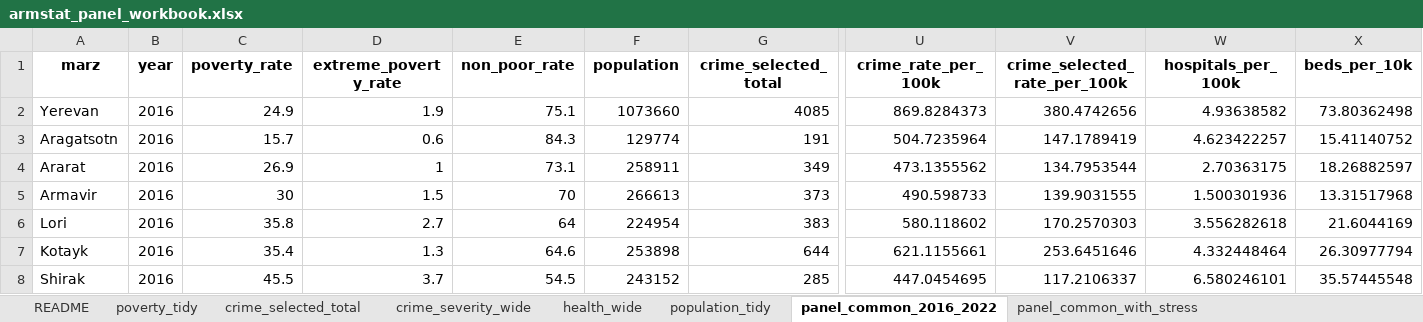
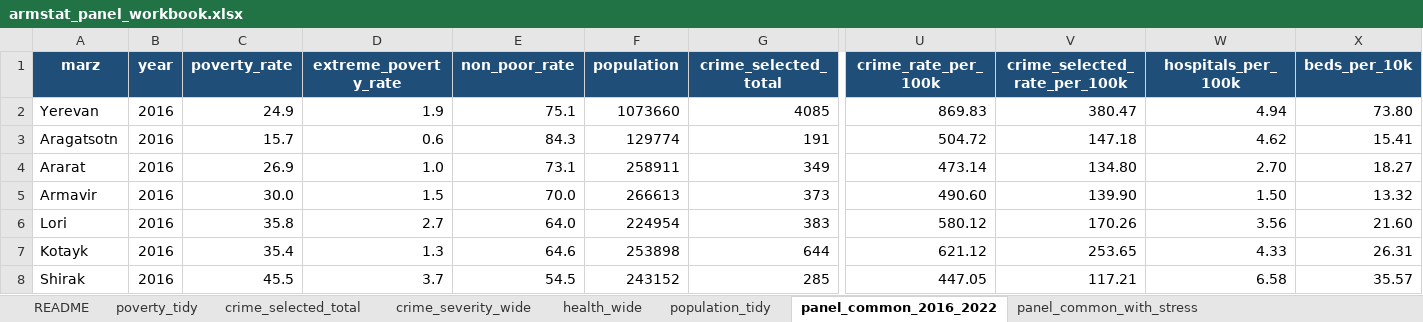
Before and after one commit to hovosukiasyan/capstone, an Excel workbook: data/processed/deliverables/armstat_panel_workbook.xlsx, sheet panel_common_2016_2022, drawn as a sheet; only a part is shown, gaps mark what is left out; values as stored, in another font and other column widths than the file's, no borders; table styles not drawn; the diff covers the shown part only; the diff names each change by its address in the sheet, - before the commit and + after, or states it on an @@ line.

```diff
--- a/data/processed/deliverables/armstat_panel_workbook.xlsx (sheet panel_common_2016_2022)
+++ b/data/processed/deliverables/armstat_panel_workbook.xlsx (sheet panel_common_2016_2022)
@@ A1:X1 fill: none → #1F4E79, text colour: black → #FFFFFF @@
-U2 (crime_rate_per_100k): 869.8284373
+U2 (crime_rate_per_100k): 869.83
-V2 (crime_selected_rate_per_100k): 380.4742656
+V2 (crime_selected_rate_per_100k): 380.47
-W2 (hospitals_per_100k): 4.93638582
+W2 (hospitals_per_100k): 4.94
-X2 (beds_per_10k): 73.80362498
+X2 (beds_per_10k): 73.80
-U3 (crime_rate_per_100k): 504.7235964
+U3 (crime_rate_per_100k): 504.72
-V3 (crime_selected_rate_per_100k): 147.1789419
+V3 (crime_selected_rate_per_100k): 147.18
-W3 (hospitals_per_100k): 4.623422257
+W3 (hospitals_per_100k): 4.62
-X3 (beds_per_10k): 15.41140752
+X3 (beds_per_10k): 15.41
-D4 (extreme_poverty_rate): 1
+D4 (extreme_poverty_rate): 1.0
-U4 (crime_rate_per_100k): 473.1355562
+U4 (crime_rate_per_100k): 473.14
-V4 (crime_selected_rate_per_100k): 134.7953544
+V4 (crime_selected_rate_per_100k): 134.80
-W4 (hospitals_per_100k): 2.70363175
+W4 (hospitals_per_100k): 2.70
-X4 (beds_per_10k): 18.26882597
+X4 (beds_per_10k): 18.27
-C5 (poverty_rate): 30
+C5 (poverty_rate): 30.0
-E5 (non_poor_rate): 70
+E5 (non_poor_rate): 70.0
-U5 (crime_rate_per_100k): 490.598733
+U5 (crime_rate_per_100k): 490.60
-V5 (crime_selected_rate_per_100k): 139.9031555
+V5 (crime_selected_rate_per_100k): 139.90
-W5 (hospitals_per_100k): 1.500301936
+W5 (hospitals_per_100k): 1.50
-X5 (beds_per_10k): 13.31517968
+X5 (beds_per_10k): 13.32
-E6 (non_poor_rate): 64
+E6 (non_poor_rate): 64.0
-U6 (crime_rate_per_100k): 580.118602
+U6 (crime_rate_per_100k): 580.12
-V6 (crime_selected_rate_per_100k): 170.2570303
+V6 (crime_selected_rate_per_100k): 170.26
-W6 (hospitals_per_100k): 3.556282618
+W6 (hospitals_per_100k): 3.56
-X6 (beds_per_10k): 21.6044169
+X6 (beds_per_10k): 21.60
-U7 (crime_rate_per_100k): 621.1155661
+U7 (crime_rate_per_100k): 621.12
-V7 (crime_selected_rate_per_100k): 253.6451646
+V7 (crime_selected_rate_per_100k): 253.65
-W7 (hospitals_per_100k): 4.332448464
+W7 (hospitals_per_100k): 4.33
-X7 (beds_per_10k): 26.30977794
+X7 (beds_per_10k): 26.31
-U8 (crime_rate_per_100k): 447.0454695
+U8 (crime_rate_per_100k): 447.05
-V8 (crime_selected_rate_per_100k): 117.2106337
+V8 (crime_selected_rate_per_100k): 117.21
-W8 (hospitals_per_100k): 6.580246101
+W8 (hospitals_per_100k): 6.58
-X8 (beds_per_10k): 35.57445548
+X8 (beds_per_10k): 35.57
```
Also changed, not shown: 282 edited cells and cell formats elsewhere in this sheet, sheet panel_common_with_stress, sheet poverty_tidy, sheet README, sheet health_wide, sheet crime_severity_wide, sheet crime_selected_total, 1 more sheet, 2 other files.
